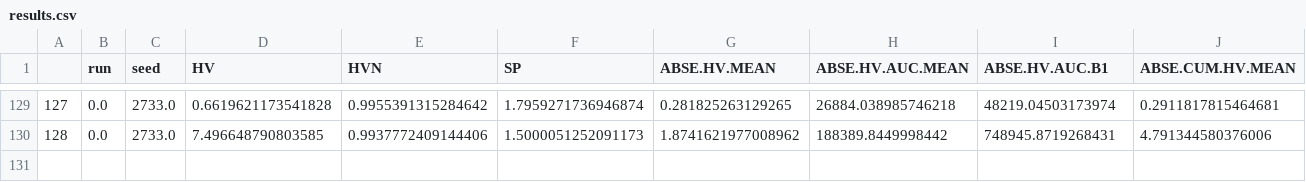
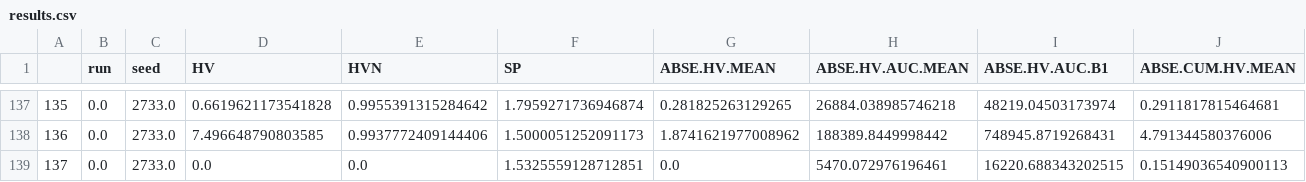
Before and after one commit to jeroenrook/BBE-experiments, a CSV file: experiments/03initialvisualisations/results.csv, drawn as a sheet; only a part is shown, gaps mark what is left out; rows hold the shown columns only; the diff covers the shown part only; the diff names each change by its address in the sheet, - before the commit and + after, or states it on an @@ line.

```diff
--- a/experiments/03initialvisualisations/results.csv
+++ b/experiments/03initialvisualisations/results.csv
@@ column A renumbered between rows 60 and 138 @@
+row 139: 137 | 0.0 | 2733.0 | 0.0 | 0.0 | 1.5325559128712851 | 0.0 | 5470.072976196461 | 16220.688343202515 | 0.15149036540900113
```
Also changed, not shown: 8 added rows elsewhere in this file, 43 other files.
